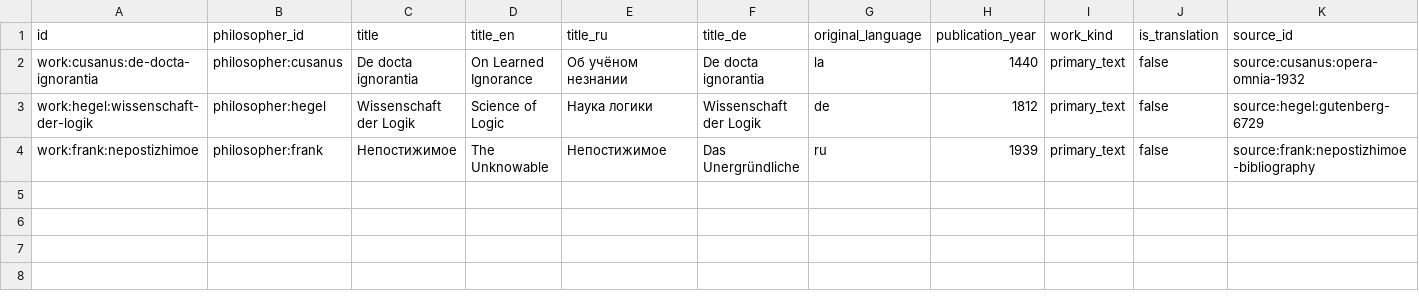
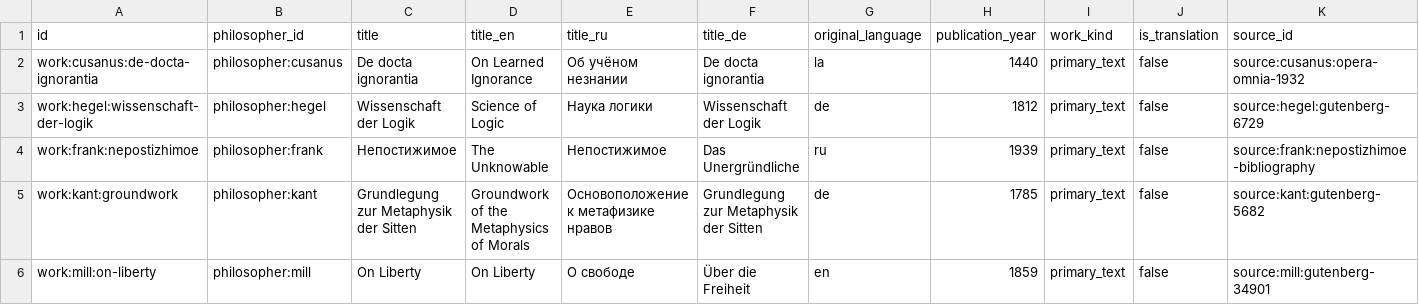
Before and after one commit to Yuriy2437/philosophy-influence-explorer, a CSV file: data/curated/works.csv, drawn as a sheet; only a part is shown; rows hold the shown columns only; the diff names each change by its address in the sheet, - before the commit and + after, or states it on an @@ line.

```diff
--- a/data/curated/works.csv
+++ b/data/curated/works.csv
+row 5: work:kant:groundwork | philosopher:kant | Grundlegung zur Metaphysik der Sitten | Groundwork of the Metaphysics of Morals | Основоположение к метафизике нравов | Grundlegung zur Metaphysik der Sitten | de | 1785 | primary_text | false | source:kant:gutenberg-5682
+row 6: work:mill:on-liberty | philosopher:mill | On Liberty | On Liberty | О свободе | Über die Freiheit | en | 1859 | primary_text | false | source:mill:gutenberg-34901
```
Also changed, not shown: data/curated/concepts.csv, data/curated/passages.csv, 14 other files.
